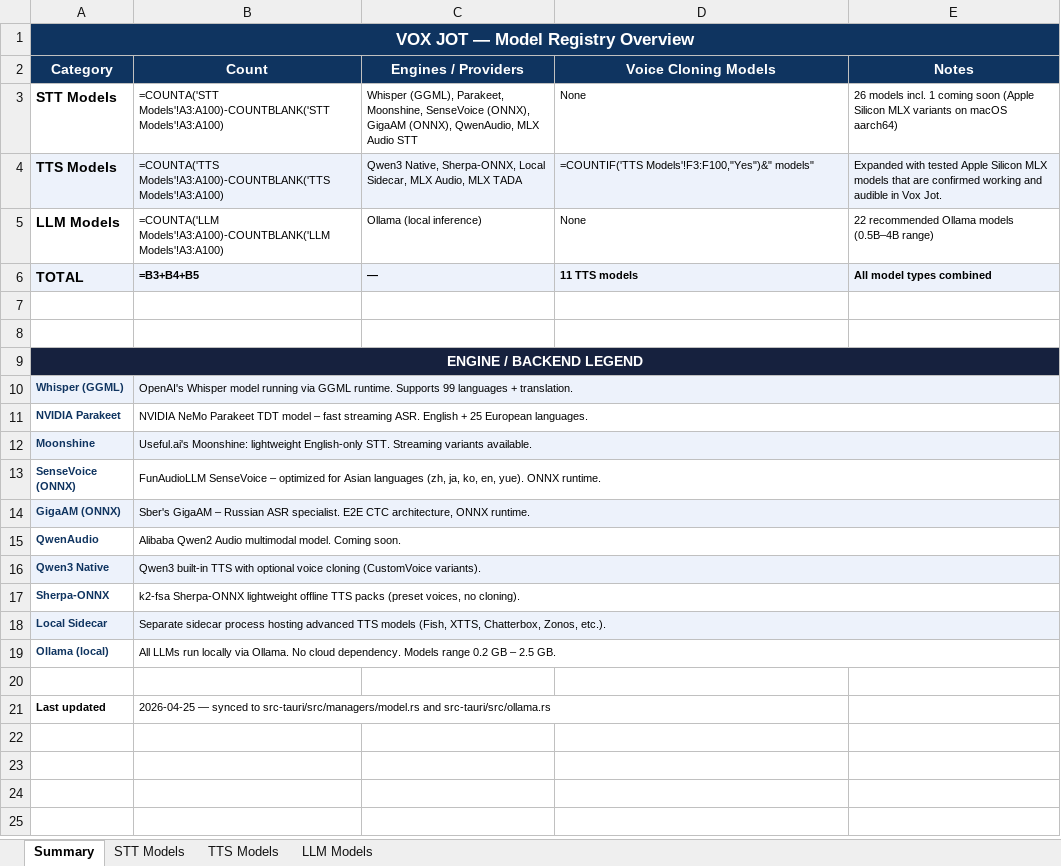
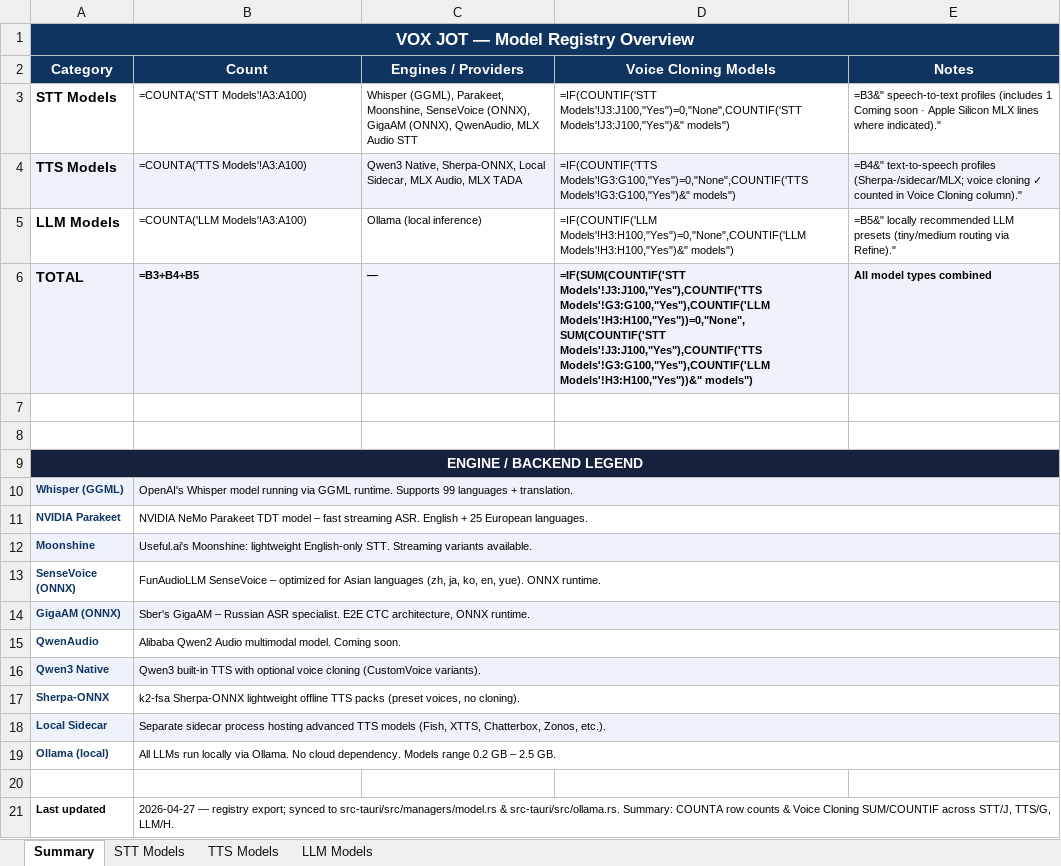
Before and after one commit to KimaniDJ11/Vox-Jot, an Excel workbook: VoxJot_Model_Registry.xlsx, sheet Summary, drawn as a sheet; values as stored, in another font and other column widths than the file's, no borders; formulas without a stored value are shown as written; the diff names each change by its address in the sheet, - before the commit and + after, or states it on an @@ line.

```diff
--- a/VoxJot_Model_Registry.xlsx (sheet Summary)
+++ b/VoxJot_Model_Registry.xlsx (sheet Summary)
-B3 (Count): =COUNTA('STT Models'!A3:A100)-COUNTBLANK('STT Models'!A3:A100)
+B3 (Count): =COUNTA('STT Models'!A3:A100)
-D3 (Voice Cloning Models): None
+D3 (Voice Cloning Models): =IF(COUNTIF('STT Models'!J3:J100,"Yes")=0,"None",COUNTIF('STT Models'!J3:J100,"Yes")&" models")
-E3 (Notes): 26 models incl. 1 coming soon (Apple Silicon MLX variants on macOS aarch64)
+E3 (Notes): =B3&" speech-to-text profiles (includes 1 Coming soon · Apple Silicon MLX lines where indicated)."
-B4 (Count): =COUNTA('TTS Models'!A3:A100)-COUNTBLANK('TTS Models'!A3:A100)
+B4 (Count): =COUNTA('TTS Models'!A3:A100)
-D4 (Voice Cloning Models): =COUNTIF('TTS Models'!F3:F100,"Yes")&" models"
+D4 (Voice Cloning Models): =IF(COUNTIF('TTS Models'!G3:G100,"Yes")=0,"None",COUNTIF('TTS Models'!G3:G100,"Yes")&" models")
-E4 (Notes): Expanded with tested Apple Silicon MLX models that are confirmed working and audible in Vox Jot.
+E4 (Notes): =B4&" text-to-speech profiles (Sherpa-/sidecar/MLX; voice cloning ✓ counted in Voice Cloning column)."
-B5 (Count): =COUNTA('LLM Models'!A3:A100)-COUNTBLANK('LLM Models'!A3:A100)
+B5 (Count): =COUNTA('LLM Models'!A3:A100)
-D5 (Voice Cloning Models): None
+D5 (Voice Cloning Models): =IF(COUNTIF('LLM Models'!H3:H100,"Yes")=0,"None",COUNTIF('LLM Models'!H3:H100,"Yes")&" models")
-E5 (Notes): 22 recommended Ollama models (0.5B–4B range)
+E5 (Notes): =B5&" locally recommended LLM presets (tiny/medium routing via Refine)."
-D6 (Voice Cloning Models): 11 TTS models
+D6 (Voice Cloning Models): =IF(SUM(COUNTIF('STT Models'!J3:J100,"Yes"),COUNTIF('TTS Models'!G3:G100,"Yes"),COUNTIF('LLM Models'!H3:H100,"Yes"))=0,"None",SUM(COUNTIF('STT Models'!J3:J100,"Yes"),COUNTIF('TTS Models'!G3:G100,"Yes"),COUNTIF('LLM Models'!H3:H100,"Yes"))&" models")
-B21 (Count): 2026-04-25 — synced to src-tauri/src/managers/model.rs and src-tauri/src/ollama.rs
+B21 (Count): 2026-04-27 — registry export; synced to src-tauri/src/managers/model.rs & src-tauri/src/ollama.rs. Summary: COUNTA row counts & Voice Cloning SUM/COUNTIF across STT/J, TTS/G, LLM/H.
```
Also changed, not shown: sheet TTS Models, sheet STT Models, sheet LLM Models, 17 other files.
